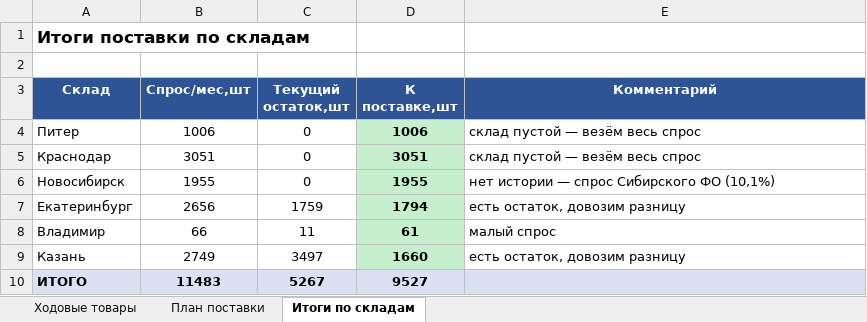
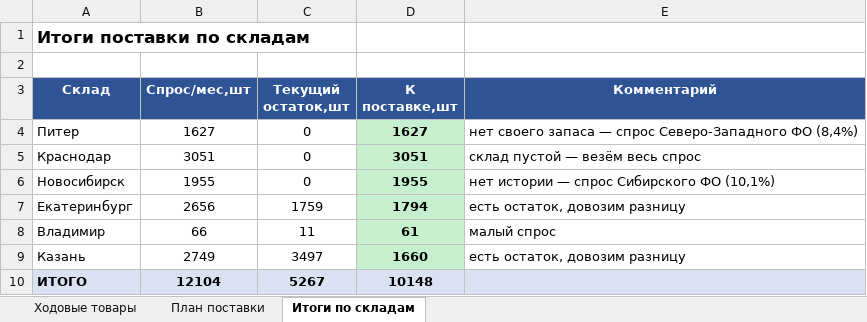
Before and after one commit to User26-2026/K-beauty-New, an Excel workbook: outputs/план_поставки_КОРОТИЧ_6складов_30.07.2026.xlsx, sheet Итоги по складам, drawn as a sheet; values as stored, in another font and other column widths than the file's, no borders; the diff names each change by its address in the sheet, - before the commit and + after, or states it on an @@ line.

```diff
--- a/outputs/план_поставки_КОРОТИЧ_6складов_30.07.2026.xlsx (sheet Итоги по складам)
+++ b/outputs/план_поставки_КОРОТИЧ_6складов_30.07.2026.xlsx (sheet Итоги по складам)
-B4 (Спрос/мес,шт): 1006
+B4 (Спрос/мес,шт): 1627
-D4 (К поставке,шт): 1006
+D4 (К поставке,шт): 1627
-E4 (Комментарий): склад пустой — везём весь спрос
+E4 (Комментарий): нет своего запаса — спрос Северо-Западного ФО (8,4%)
-B10 (Спрос/мес,шт): 11483
+B10 (Спрос/мес,шт): 12104
-D10 (К поставке,шт): 9527
+D10 (К поставке,шт): 10148
```
Also changed, not shown: sheet План поставки, sheet Ходовые товары.
